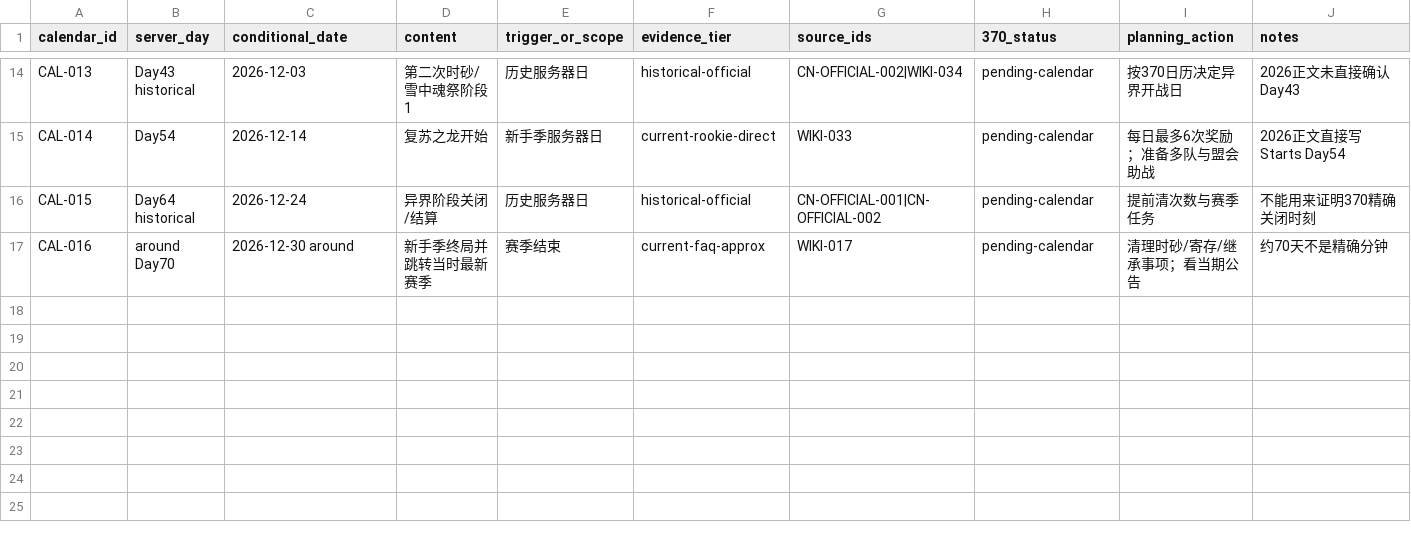
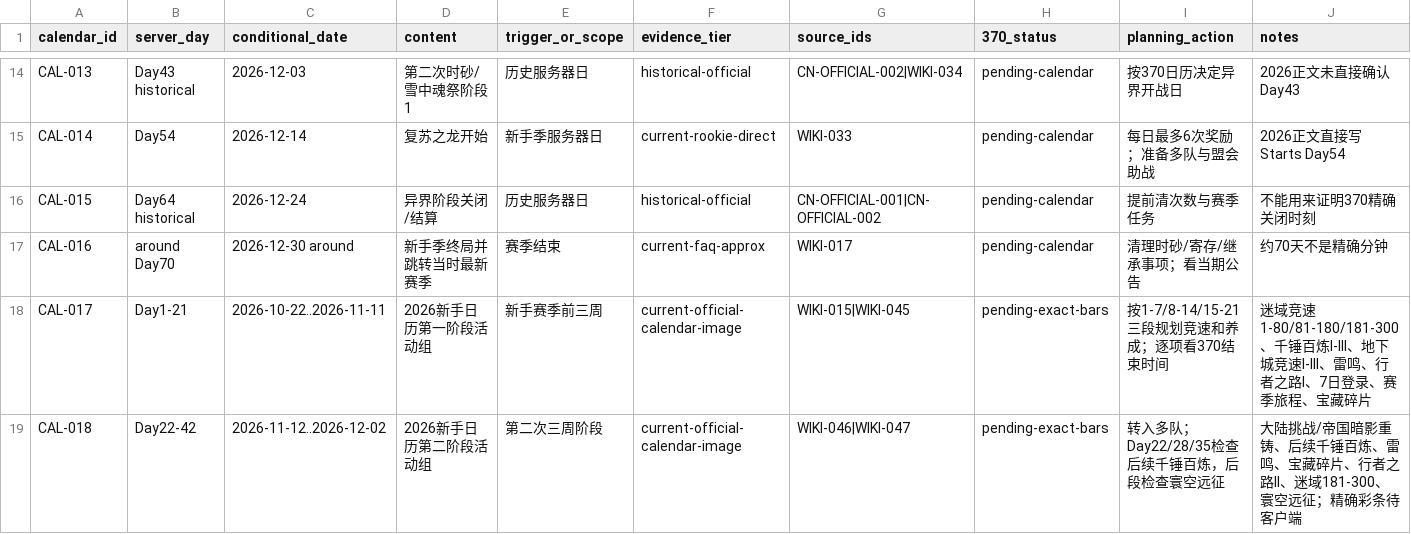
Before and after one commit to tao2years/Dragon_Silence, a CSV file: corpus/s1-content-calendar.csv, drawn as a sheet; only a part is shown, gaps mark what is left out; the diff names each change by its address in the sheet, - before the commit and + after, or states it on an @@ line.

```diff
--- a/corpus/s1-content-calendar.csv
+++ b/corpus/s1-content-calendar.csv
+row 18: CAL-017 | Day1-21 | 2026-10-22..2026-11-11 | 2026新手日历第一阶段活动组 | 新手赛季前三周 | current-official-calendar-image | WIKI-015|WIKI-045 | pending-exact-bars | 按1-7/8-14/15-21三段规划竞速和养成；逐项看370结束时间 | 迷域竞速1-80/81-180/181-300、千锤百炼I-III、地下城竞速I-III、雷鸣、行者之路I、7日登录、赛季旅程、宝藏碎片
+row 19: CAL-018 | Day22-42 | 2026-11-12..2026-12-02 | 2026新手日历第二阶段活动组 | 第二次三周阶段 | current-official-calendar-image | WIKI-046|WIKI-047 | pending-exact-bars | 转入多队；Day22/28/35检查后续千锤百炼，后段检查寰空远征 | 大陆挑战/帝国暗影重铸、后续千锤百炼、雷鸣、宝藏碎片、行者之路II、迷域181-300、寰空远征；精确彩条待客户端
```
Also changed, not shown: corpus/sources.csv, 7 other files.
